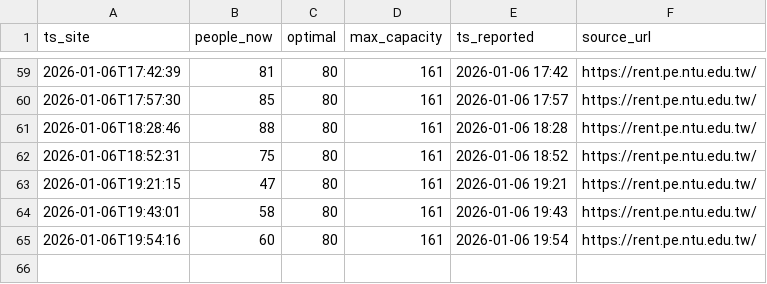
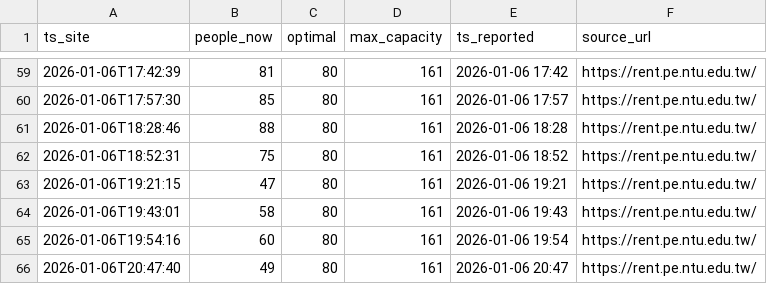
Before and after one commit to menglinw9/ntu-gym-crowd, a CSV file: ntu_gym_flow.csv, drawn as a sheet; only a part is shown, gaps mark what is left out.

```diff
--- a/ntu_gym_flow.csv
+++ b/ntu_gym_flow.csv
@@ -65 +65,2 @@ ts_site,people_now,optimal,max_capacity,ts_reported,source_url
 2026-01-06T19:54:16,60,80,161,2026-01-06 19:54,https://rent.pe.ntu.edu.tw/
+2026-01-06T20:47:40,49,80,161,2026-01-06 20:47,https://rent.pe.ntu.edu.tw/
```
